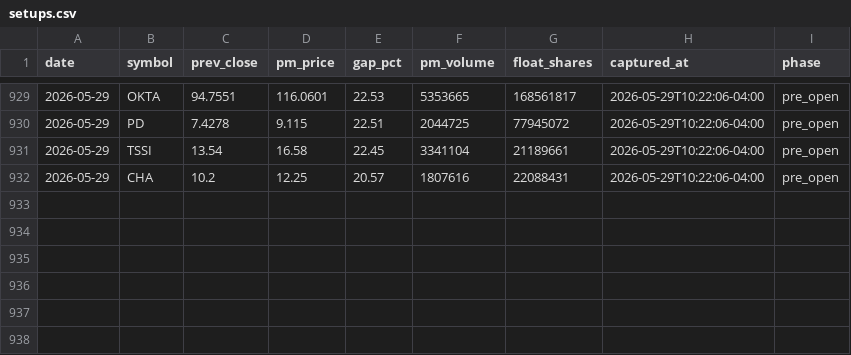
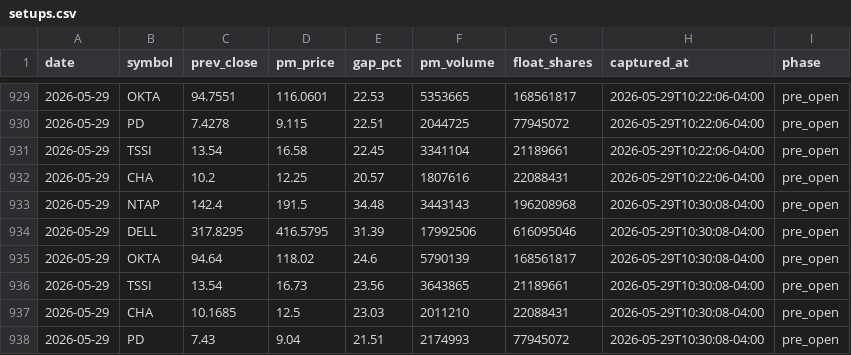
Before and after one commit to emart-ai/dailytrade, a CSV file: data/setups.csv, drawn as a sheet; only a part is shown, gaps mark what is left out; the diff names each change by its address in the sheet, - before the commit and + after, or states it on an @@ line.

Commit message:
scan: 2026-05-29T14:30Z

```diff
--- a/data/setups.csv
+++ b/data/setups.csv
+row 933: 2026-05-29 | NTAP | 142.4 | 191.5 | 34.48 | 3443143 | 196208968 | 2026-05-29T10:30:08-04:00 | pre_open
+row 934: 2026-05-29 | DELL | 317.8295 | 416.5795 | 31.39 | 17992506 | 616095046 | 2026-05-29T10:30:08-04:00 | pre_open
+row 935: 2026-05-29 | OKTA | 94.64 | 118.02 | 24.6 | 5790139 | 168561817 | 2026-05-29T10:30:08-04:00 | pre_open
+row 936: 2026-05-29 | TSSI | 13.54 | 16.73 | 23.56 | 3643865 | 21189661 | 2026-05-29T10:30:08-04:00 | pre_open
+row 937: 2026-05-29 | CHA | 10.1685 | 12.5 | 23.03 | 2011210 | 22088431 | 2026-05-29T10:30:08-04:00 | pre_open
+row 938: 2026-05-29 | PD | 7.43 | 9.04 | 21.51 | 2174993 | 77945072 | 2026-05-29T10:30:08-04:00 | pre_open
```
